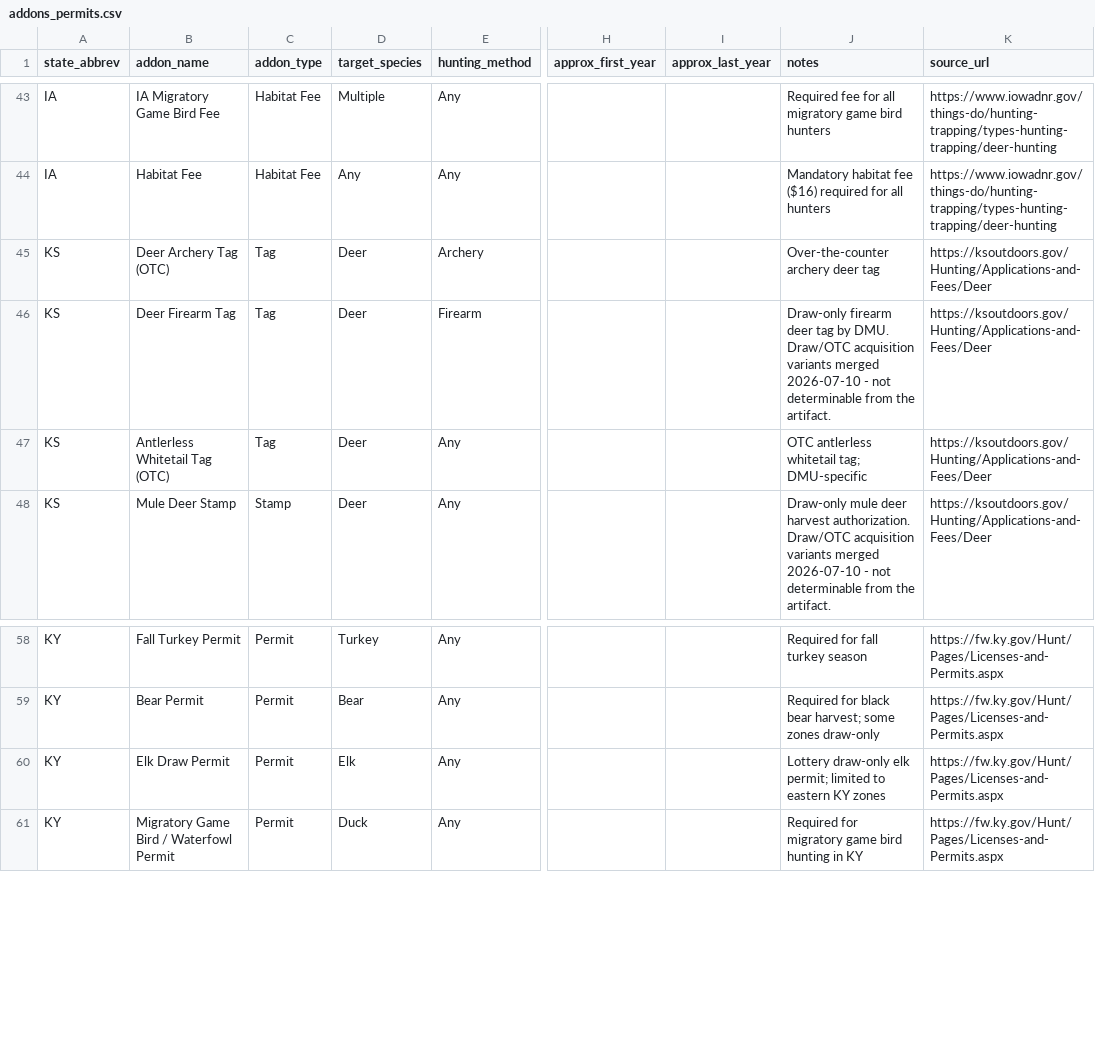
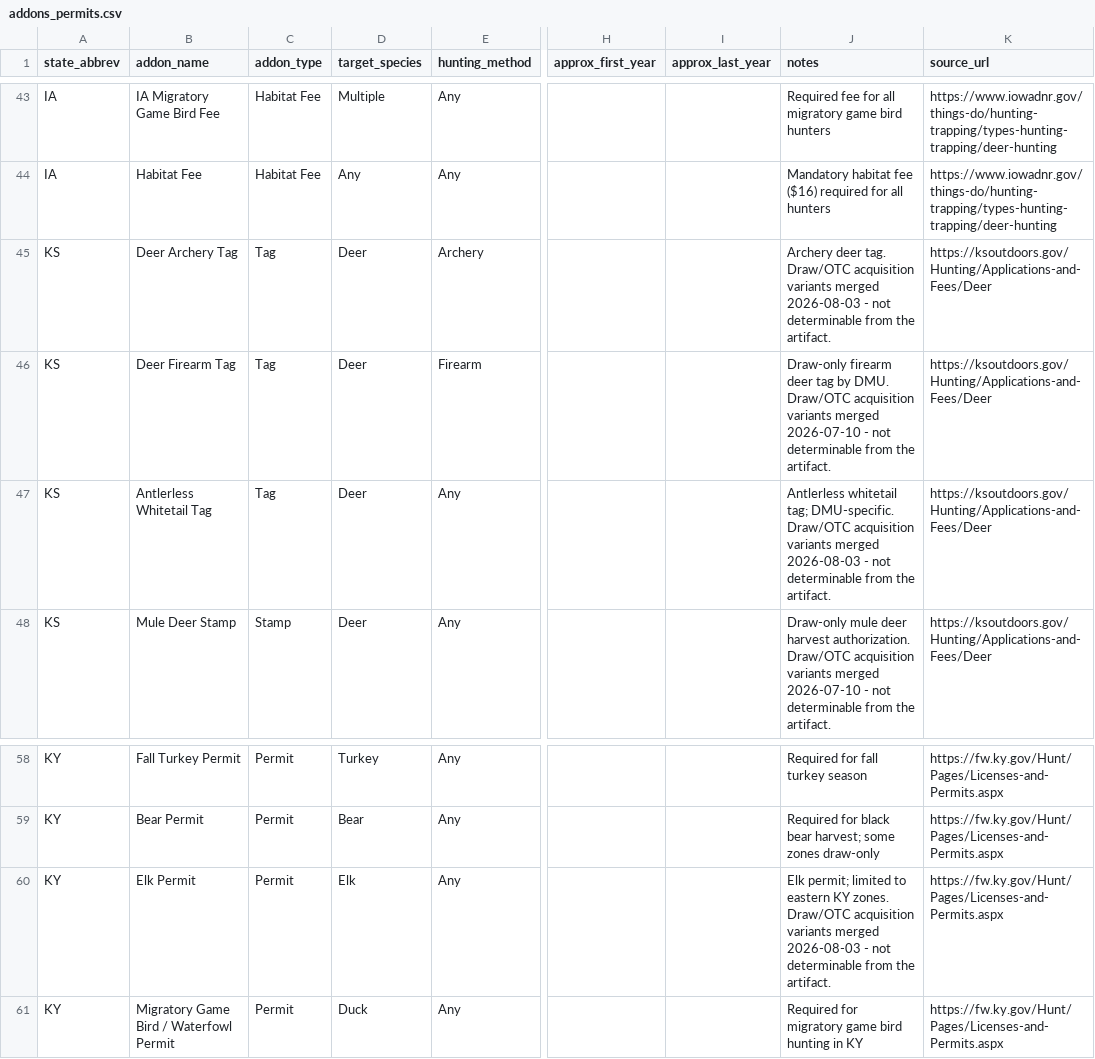
Before and after one commit to cormacbateman3/hunt, a CSV file: utilities/ref_data/addons_permits.csv, drawn as a sheet; only a part is shown, gaps mark what is left out; the diff names each change by its address in the sheet, - before the commit and + after, or states it on an @@ line.

Commit message:
T5: sweep the last 3 draw/OTC variants + correct the plan doc
Acceptance #5 said "no draw/OTC variants remain", but three had
survived the 2026-07-10 sweep -- their siblings carry the "variants
merged" note while these kept the suffix:

  KS "Deer Archery Tag (OTC)"       -> "Deer Archery Tag"
  KS "Antlerless Whitetail Tag (OTC)" -> "Antlerless Whitetail Tag"
  KY "Elk Draw Permit"              -> "Elk Permit"

"(OTC)" is never printed on an artifact, so these fail the plan's own
test. Renamed in ref_data with matching RENAMES entries, since the
seeder keys on (state, name, category) and a bare rename would orphan
the old DB row with live M2M references.

Verified: regen leaves zero acquisition-method names in cleaned/;
seed reports renamed=3; a second run is a clean no-op (created=0
renamed=0 drift=0); no old rows remain; addon total unchanged at 206.

Plan doc corrected on four counts:
- prefill config path was stale (sandbox/prefill_config/ -> prefill/config/)
- "not yet applied to the CSV" was wrong on both counts; the research
  IS applied. Replaced with measured fill counts.
- T13 single-item image slots were claimed shipped but image_role does
  not exist -- the Featured/Back labels are index-derived badges that
  move when the grid is reordered. Acceptance #13 marked not met.
- T2 does not render in listing detail (collection detail does).

Acceptance #4 amended rather than "fixed": it demanded first_year on
all PA rows, but R2 established the four integral-tag rows' first year
is genuinely unknown. Confirmed on the live API that filling them buys
nothing -- for a 1969 item the competing Special Spring Turkey Permit
(1968-) is in range either way; the upper bound and exact-name match
do the work. Writing a guessed year would make the resolver treat it
as authoritative.

Suite 49 green.

```diff
--- a/utilities/ref_data/addons_permits.csv
+++ b/utilities/ref_data/addons_permits.csv
-B45 (addon_name): Deer Archery Tag (OTC)
+B45 (addon_name): Deer Archery Tag
-J45 (notes): Over-the-counter archery deer tag
+J45 (notes): Archery deer tag. Draw/OTC acquisition variants merged 2026-08-03 - not determinable from the artifact.
-B47 (addon_name): Antlerless Whitetail Tag (OTC)
+B47 (addon_name): Antlerless Whitetail Tag
-J47 (notes): OTC antlerless whitetail tag; DMU-specific
+J47 (notes): Antlerless whitetail tag; DMU-specific. Draw/OTC acquisition variants merged 2026-08-03 - not determinable from the artifact.
-B60 (addon_name): Elk Draw Permit
+B60 (addon_name): Elk Permit
-J60 (notes): Lottery draw-only elk permit; limited to eastern KY zones
+J60 (notes): Elk permit; limited to eastern KY zones. Draw/OTC acquisition variants merged 2026-08-03 - not determinable from the artifact.
```
Also changed, not shown: 2 other files.
